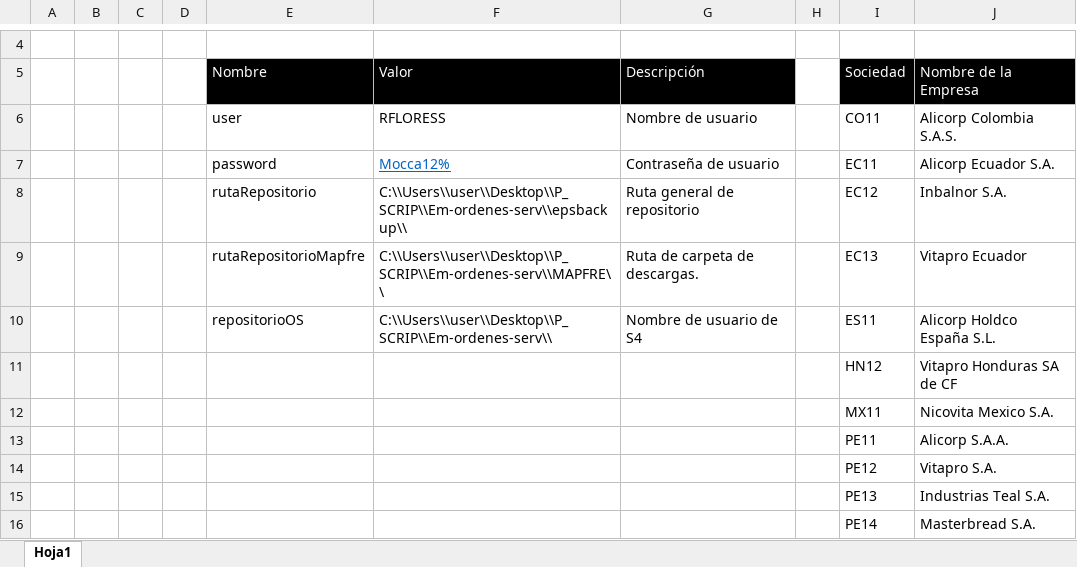
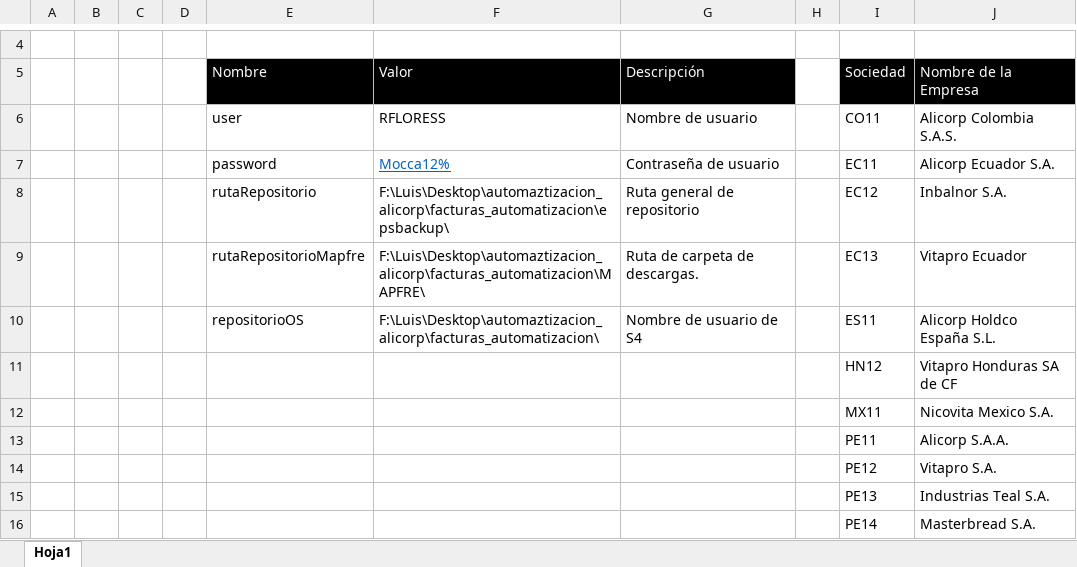
Before and after one commit to gluis1996/facturas_automatizacion, an Excel workbook: 90 Excel Config.xlsx, sheet Hoja1, drawn as a sheet; only a part is shown, gaps mark what is left out; values as stored, in another font and other column widths than the file's, no borders; the diff names each change by its address in the sheet, - before the commit and + after, or states it on an @@ line.

```diff
--- a/90 Excel Config.xlsx (sheet Hoja1)
+++ b/90 Excel Config.xlsx (sheet Hoja1)
-F8: C:\\Users\\user\\Desktop\\P_SCRIP\\Em-ordenes-serv\\epsbackup\\
+F8: F:\Luis\Desktop\automaztizacion_alicorp\facturas_automatizacion\epsbackup\
-F9: C:\\Users\\user\\Desktop\\P_SCRIP\\Em-ordenes-serv\\MAPFRE\\
+F9: F:\Luis\Desktop\automaztizacion_alicorp\facturas_automatizacion\MAPFRE\
-F10: C:\\Users\\user\\Desktop\\P_SCRIP\\Em-ordenes-serv\\
+F10: F:\Luis\Desktop\automaztizacion_alicorp\facturas_automatizacion\
```
Also changed, not shown: 2 other files.
